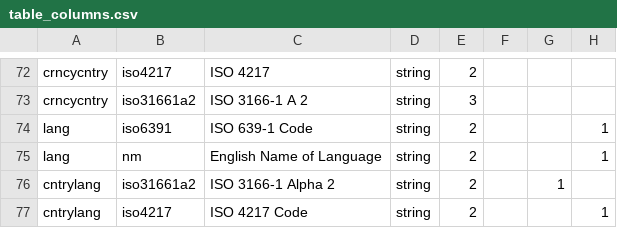
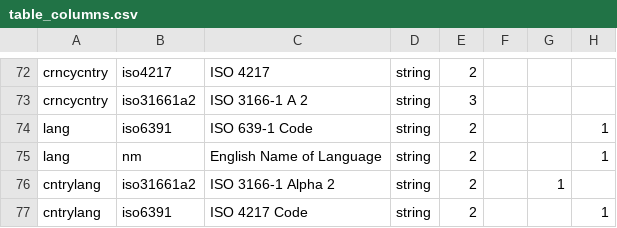
Before and after one commit to QuSwense/Website_Scrapper, a CSV file: WebScrapper/WebScrapperApp/ScrapperApps/AppCountry/DbScripts/table_columns.csv, drawn as a sheet; only a part is shown, gaps mark what is left out.

```diff
--- a/WebScrapper/WebScrapperApp/ScrapperApps/AppCountry/DbScripts/table_columns.csv
+++ b/WebScrapper/WebScrapperApp/ScrapperApps/AppCountry/DbScripts/table_columns.csv
@@ -76,2 +76,2 @@ lang,nm,English Name of Language,string,2,,,1
 cntrylang,iso31661a2,ISO 3166-1 Alpha 2,string,2,,1,
-cntrylang,iso4217,ISO 4217 Code,string,2,,,1
+cntrylang,iso6391,ISO 4217 Code,string,2,,,1
```
Also changed, not shown: 32 other files.
